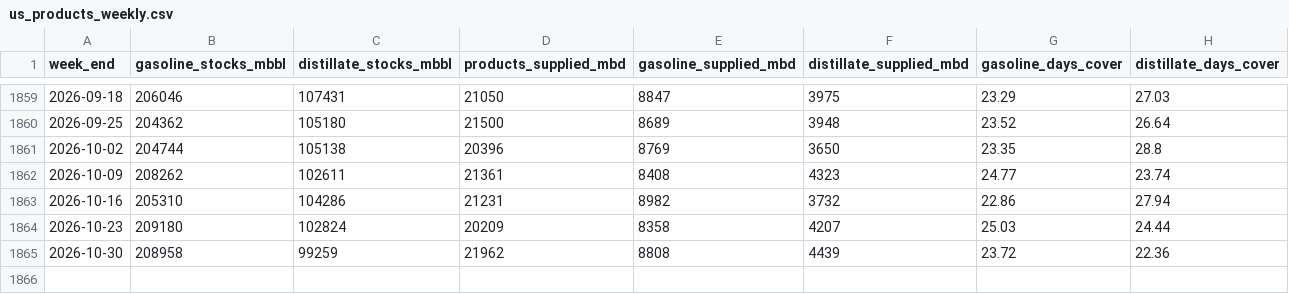
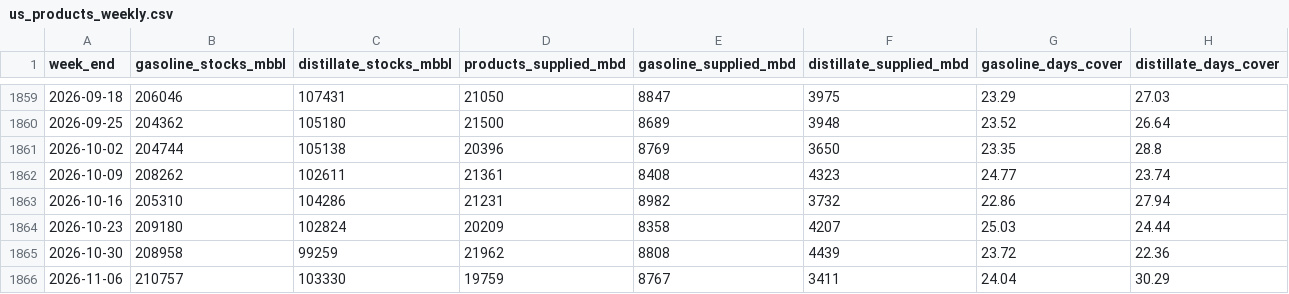
Before and after one commit to daseme/warnotwar, a CSV file: oilflows/data/published/us_products_weekly.csv, drawn as a sheet; only a part is shown, gaps mark what is left out.

```diff
--- a/oilflows/data/published/us_products_weekly.csv
+++ b/oilflows/data/published/us_products_weekly.csv
@@ -1865 +1865,2 @@ week_end,gasoline_stocks_mbbl,distillate_stocks_mbbl,products_supplied_mbd,gasol
 2026-10-30,208958,99259,21962,8808,4439,23.72,22.36
+2026-11-06,210757,103330,19759,8767,3411,24.04,30.29
```
Also changed, not shown: data/oilflows_daily.csv, data/us_crude_buffer_weekly.csv, 21 other files.
